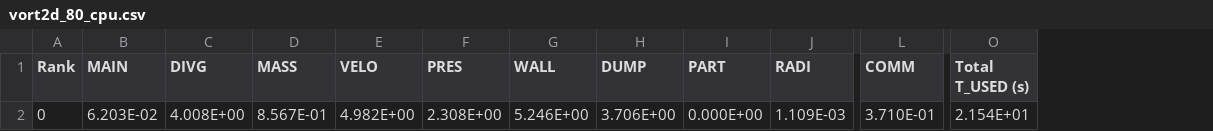
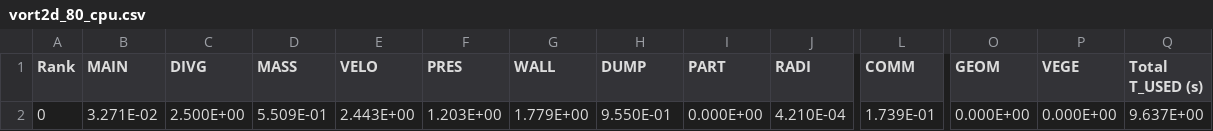
Before and after one commit to FireDynamics/fdsreader, a CSV file: examples/plot_slice/fds_data/vort2d_80_cpu.csv, drawn as a sheet; only a part is shown, gaps mark what is left out; addresses are those after the commit; the diff names each change by its address in the sheet, - before the commit and + after, or states it on an @@ line.

```diff
--- a/examples/plot_slice/fds_data/vort2d_80_cpu.csv
+++ b/examples/plot_slice/fds_data/vort2d_80_cpu.csv
+column O (GEOM), row 2: 0.000E+00
+column P (VEGE), row 2: 0.000E+00
-B2 (MAIN): 6.203E-02
+B2 (MAIN): 3.271E-02
-C2 (DIVG): 4.008E+00
+C2 (DIVG): 2.500E+00
-D2 (MASS): 8.567E-01
+D2 (MASS): 5.509E-01
-E2 (VELO): 4.982E+00
+E2 (VELO): 2.443E+00
-F2 (PRES): 2.308E+00
+F2 (PRES): 1.203E+00
-G2 (WALL): 5.246E+00
+G2 (WALL): 1.779E+00
-H2 (DUMP): 3.706E+00
+H2 (DUMP): 9.550E-01
-J2 (RADI): 1.109E-03
+J2 (RADI): 4.210E-04
-L2 (COMM): 3.710E-01
+L2 (COMM): 1.739E-01
-Q2 (Total T_USED (s)): 2.154E+01
+Q2 (Total T_USED (s)): 9.637E+00
```
Also changed, not shown: examples/plot_slice/fds_data/vort2d_80_hrr.csv, 30 other files.
